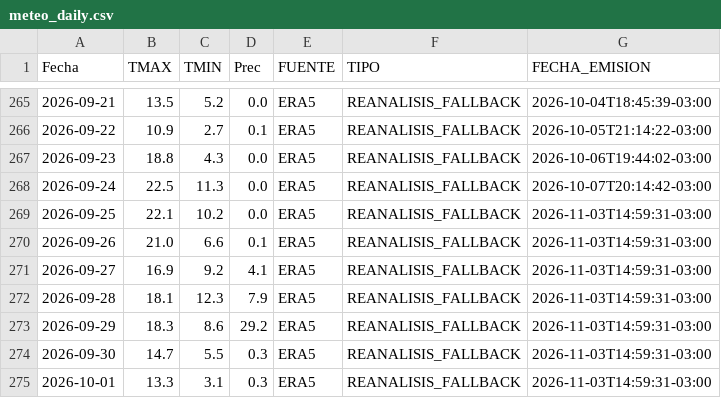
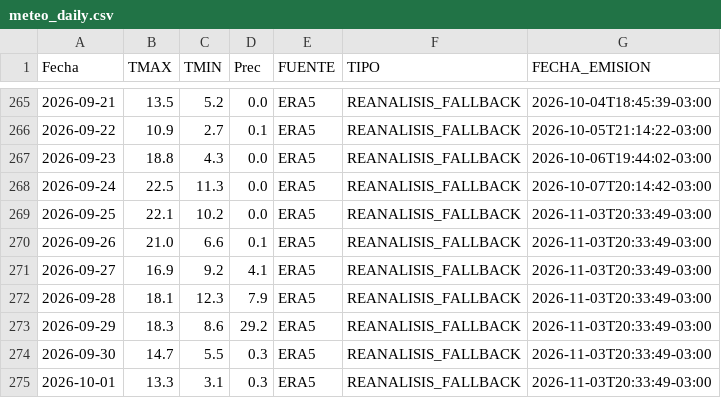
Before and after one commit to PREDWEEM/AZUL_digitaltween, a CSV file: meteo_daily.csv, drawn as a sheet; only a part is shown, gaps mark what is left out.

```diff
--- a/meteo_daily.csv
+++ b/meteo_daily.csv
@@ -268,8 +268,8 @@ Fecha,TMAX,TMIN,Prec,FUENTE,TIPO,FECHA_EMISION
 2026-09-24,22.5,11.3,0.0,ERA5,REANALISIS_FALLBACK,2026-10-07T20:14:42-03:00
-2026-09-25,22.1,10.2,0.0,ERA5,REANALISIS_FALLBACK,2026-11-03T14:59:31-03:00
-2026-09-26,21.0,6.6,0.1,ERA5,REANALISIS_FALLBACK,2026-11-03T14:59:31-03:00
-2026-09-27,16.9,9.2,4.1,ERA5,REANALISIS_FALLBACK,2026-11-03T14:59:31-03:00
-2026-09-28,18.1,12.3,7.9,ERA5,REANALISIS_FALLBACK,2026-11-03T14:59:31-03:00
-2026-09-29,18.3,8.6,29.2,ERA5,REANALISIS_FALLBACK,2026-11-03T14:59:31-03:00
-2026-09-30,14.7,5.5,0.3,ERA5,REANALISIS_FALLBACK,2026-11-03T14:59:31-03:00
-2026-10-01,13.3,3.1,0.3,ERA5,REANALISIS_FALLBACK,2026-11-03T14:59:31-03:00
+2026-09-25,22.1,10.2,0.0,ERA5,REANALISIS_FALLBACK,2026-11-03T20:33:49-03:00
+2026-09-26,21.0,6.6,0.1,ERA5,REANALISIS_FALLBACK,2026-11-03T20:33:49-03:00
+2026-09-27,16.9,9.2,4.1,ERA5,REANALISIS_FALLBACK,2026-11-03T20:33:49-03:00
+2026-09-28,18.1,12.3,7.9,ERA5,REANALISIS_FALLBACK,2026-11-03T20:33:49-03:00
+2026-09-29,18.3,8.6,29.2,ERA5,REANALISIS_FALLBACK,2026-11-03T20:33:49-03:00
+2026-09-30,14.7,5.5,0.3,ERA5,REANALISIS_FALLBACK,2026-11-03T20:33:49-03:00
+2026-10-01,13.3,3.1,0.3,ERA5,REANALISIS_FALLBACK,2026-11-03T20:33:49-03:00
```
